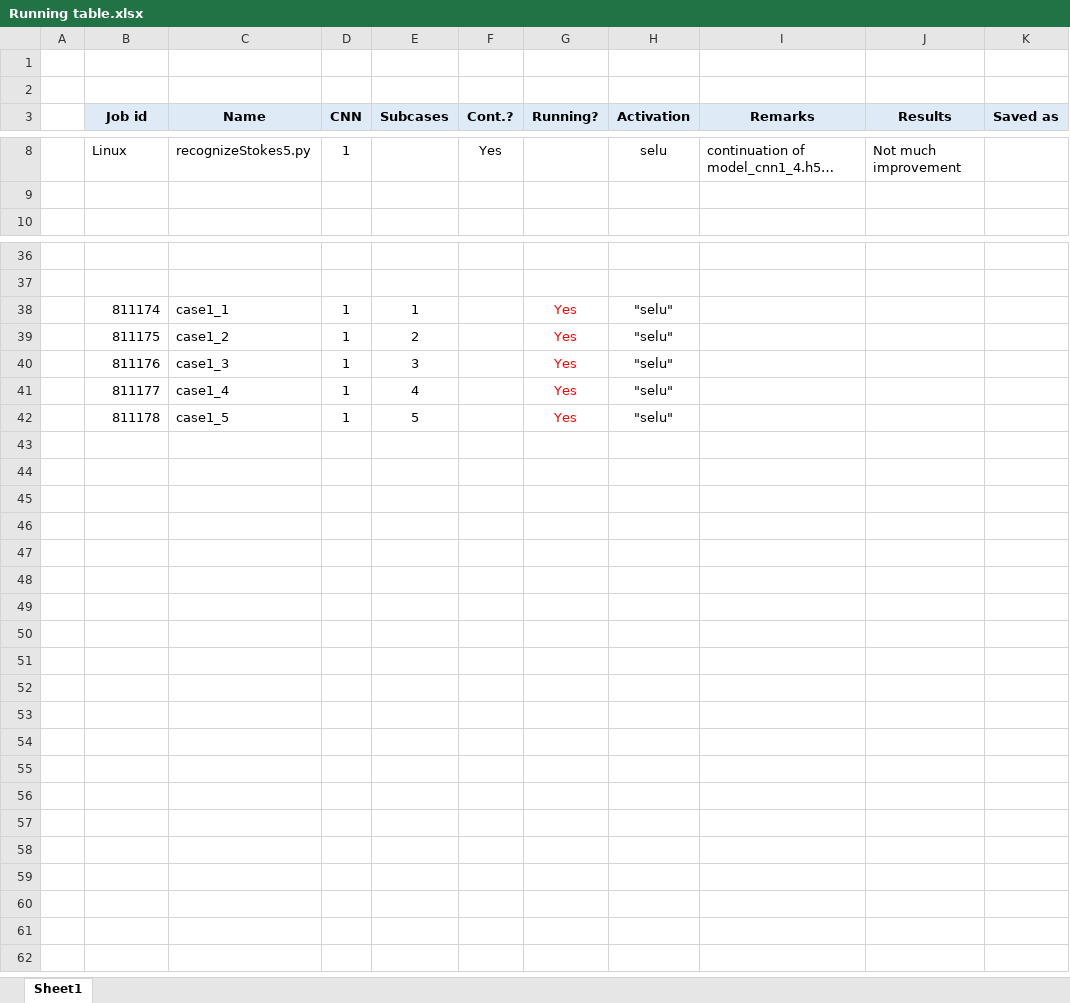
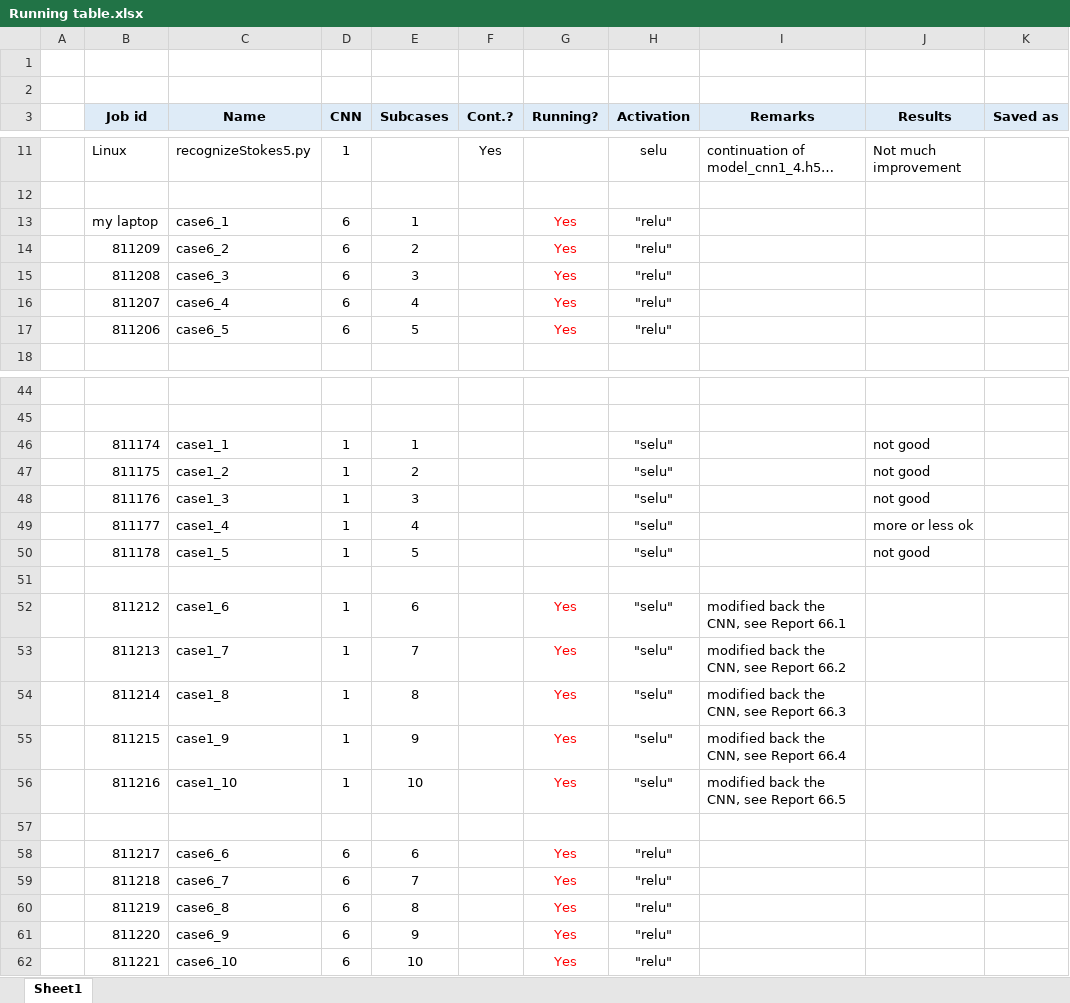
Before and after one commit to ramm777/expfracML, an Excel workbook: Running table.xlsx, sheet Sheet1, drawn as a sheet; only a part is shown, gaps mark what is left out; long unchanged cells end in …; values as stored, in another font and other column widths than the file's, no borders; addresses are those after the commit; the diff covers the shown part only; the diff names each change by its address in the sheet, - before the commit and + after, or states it on an @@ line.

Commit message:
Modified back cnn1 architecture

```diff
--- a/Running table.xlsx (sheet Sheet1)
+++ b/Running table.xlsx (sheet Sheet1)
+row 13:  | my laptop | case6_1 | 6 | 1 |  | Yes | "relu"
+row 14:  | 811209 | case6_2 | 6 | 2 |  | Yes | "relu"
+row 15:  | 811208 | case6_3 | 6 | 3 |  | Yes | "relu"
+row 16:  | 811207 | case6_4 | 6 | 4 |  | Yes | "relu"
+row 17:  | 811206 | case6_5 | 6 | 5 |  | Yes | "relu"
-G46:G50 (Running?): Yes
+G46:G50 (Running?): (empty)
-J46:J48 (Results): (empty)
+J46:J48 (Results): not good
-J49 (Results): (empty)
+J49 (Results): more or less ok
-J50 (Results): (empty)
+J50 (Results): not good
+row 51: (empty)
+row 52:  | 811212 | case1_6 | 1 | 6 |  | Yes | "selu" | modified back the CNN, see Report 66.1
+row 53:  | 811213 | case1_7 | 1 | 7 |  | Yes | "selu" | modified back the CNN, see Report 66.2
+row 54:  | 811214 | case1_8 | 1 | 8 |  | Yes | "selu" | modified back the CNN, see Report 66.3
+row 55:  | 811215 | case1_9 | 1 | 9 |  | Yes | "selu" | modified back the CNN, see Report 66.4
+row 56:  | 811216 | case1_10 | 1 | 10 |  | Yes | "selu" | modified back the CNN, see Report 66.5
+row 57: (empty)
+row 58:  | 811217 | case6_6 | 6 | 6 |  | Yes | "relu"
+row 59:  | 811218 | case6_7 | 6 | 7 |  | Yes | "relu"
+row 60:  | 811219 | case6_8 | 6 | 8 |  | Yes | "relu"
+row 61:  | 811220 | case6_9 | 6 | 9 |  | Yes | "relu"
+row 62:  | 811221 | case6_10 | 6 | 10 |  | Yes | "relu"
```
Also changed, not shown: 3 added rows and 4 edited cells elsewhere in this sheet, 1 other file.
